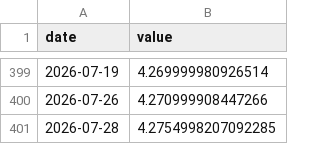
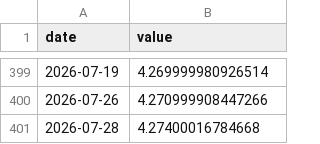
Before and after one commit to Aaron-Levitats/macro-desk-data, a CSV file: GLOBAL_AGG.csv, drawn as a sheet; only a part is shown, gaps mark what is left out.

```diff
--- a/GLOBAL_AGG.csv
+++ b/GLOBAL_AGG.csv
@@ -400,2 +400,2 @@ date,value
 2026-07-26,4.270999908447266
-2026-07-28,4.2754998207092285
+2026-07-28,4.27400016784668
```
Also changed, not shown: IL_TA125.csv, IL_TA35.csv, 5 other files.
